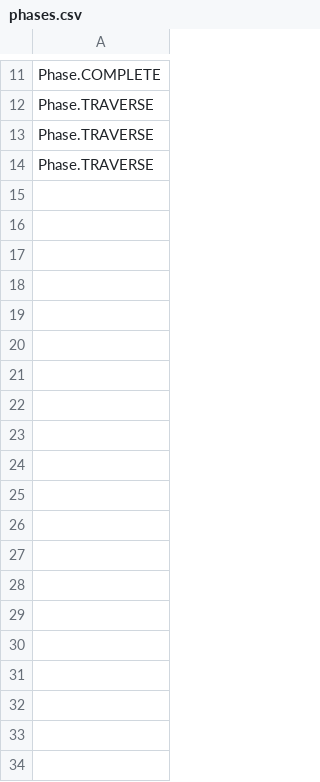
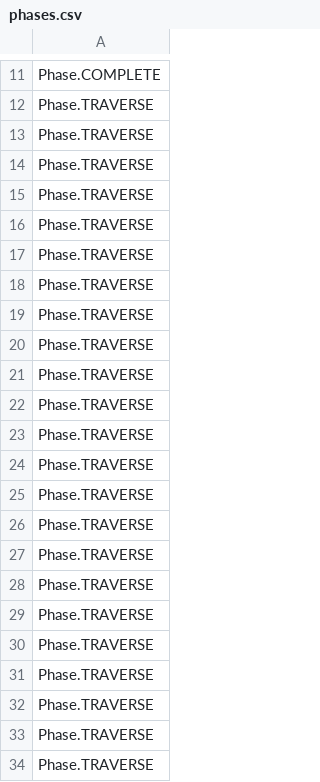
Before and after one commit to cornellnexus/src, a CSV file: csv/phases.csv, drawn as a sheet; only a part is shown, gaps mark what is left out; the diff covers the shown part only; the diff names each change by its address in the sheet, - before the commit and + after, or states it on an @@ line.

```diff
--- a/csv/phases.csv
+++ b/csv/phases.csv
+row 15: Phase.TRAVERSE
+row 16: Phase.TRAVERSE
+row 17: Phase.TRAVERSE
+row 18: Phase.TRAVERSE
+row 19: Phase.TRAVERSE
+row 20: Phase.TRAVERSE
+row 21: Phase.TRAVERSE
+row 22: Phase.TRAVERSE
+row 23: Phase.TRAVERSE
+row 24: Phase.TRAVERSE
+row 25: Phase.TRAVERSE
+row 26: Phase.TRAVERSE
+row 27: Phase.TRAVERSE
+row 28: Phase.TRAVERSE
+row 29: Phase.TRAVERSE
+row 30: Phase.TRAVERSE
+row 31: Phase.TRAVERSE
+row 32: Phase.TRAVERSE
+row 33: Phase.TRAVERSE
+row 34: Phase.TRAVERSE
```
Also changed, not shown: 27 added rows elsewhere in this file, 1 other file.
